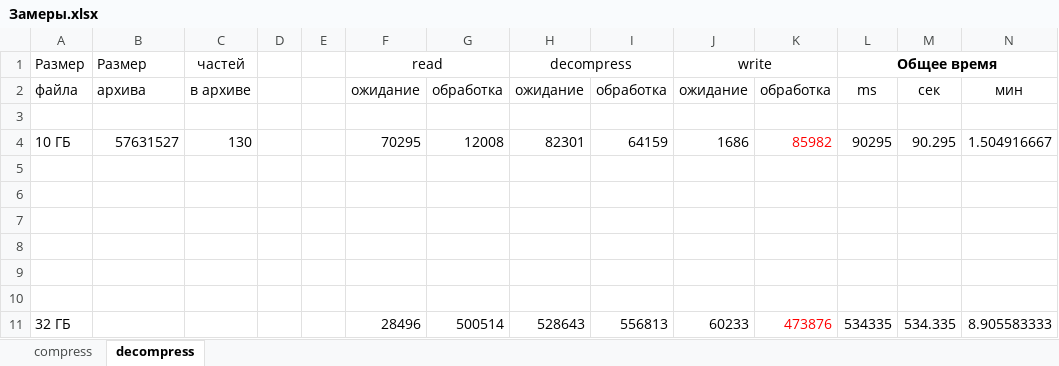
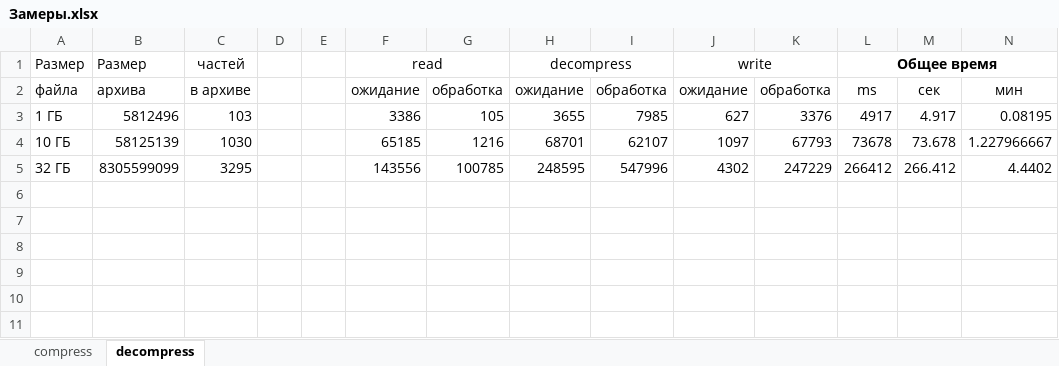
Before and after one commit to stovpyak/gzip, an Excel workbook: Замеры.xlsx, sheet decompress, drawn as a sheet; values as stored, in another font and other column widths than the file's, no borders; removed rows and columns are numbered as before the commit, all else as after; the diff names each change by its address in the sheet, - before the commit and + after, or states it on an @@ line.

```diff
--- a/Замеры.xlsx (sheet decompress)
+++ b/Замеры.xlsx (sheet decompress)
-row 3: (empty)
+row 3: 1 ГБ | 5812496 | 103 |  |  | 3386 | 105 | 3655 | 7985 | 627 | 3376 | 4917 | 4.917 | 0.08195
-row 4: 10 ГБ | 57631527 | 130 |  |  | 70295 | 12008 | 82301 | 64159 | 1686 | 85982 | 90295 | 90.295 | 1.504916667
-row 4: (empty)
+row 4: 10 ГБ | 58125139 | 1030 |  |  | 65185 | 1216 | 68701 | 62107 | 1097 | 67793 | 73678 | 73.678 | 1.227966667
-row 5: (empty)
+row 5: 32 ГБ | 8305599099 | 3295 |  |  | 143556 | 100785 | 248595 | 547996 | 4302 | 247229 | 266412 | 266.412 | 4.4402
-row 7: (empty)
-row 8: (empty)
-row 9: (empty)
-row 10: (empty)
-row 11: 32 ГБ |  |  |  |  | 28496 | 500514 | 528643 | 556813 | 60233 | 473876 | 534335 | 534.335 | 8.905583333
```
Also changed, not shown: sheet compress, 22 other files.
